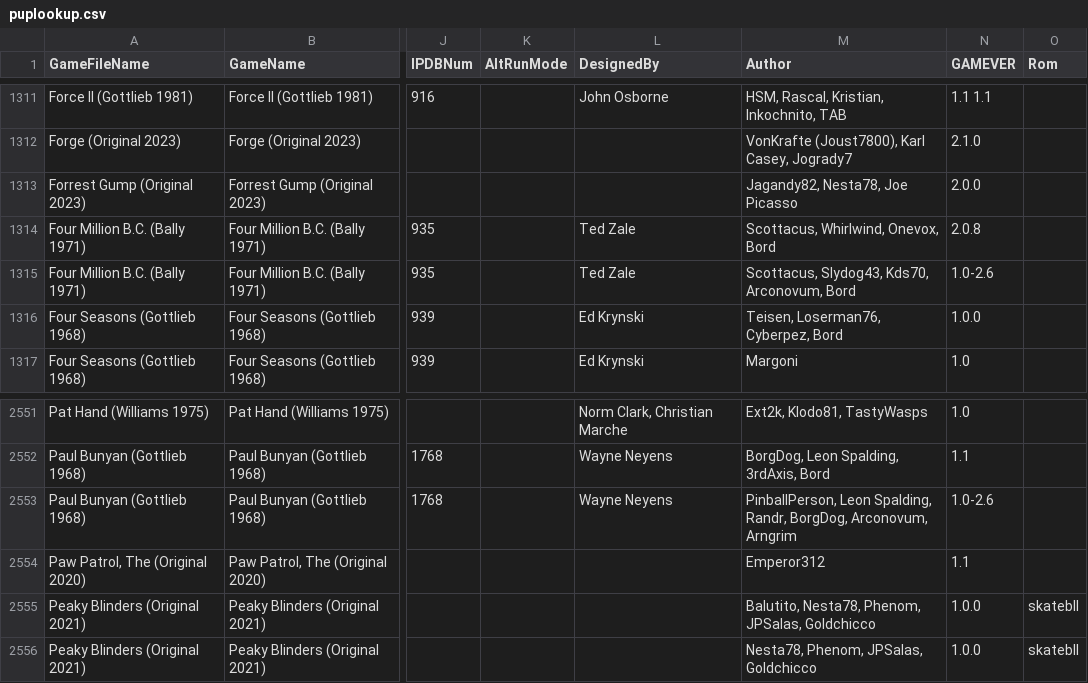
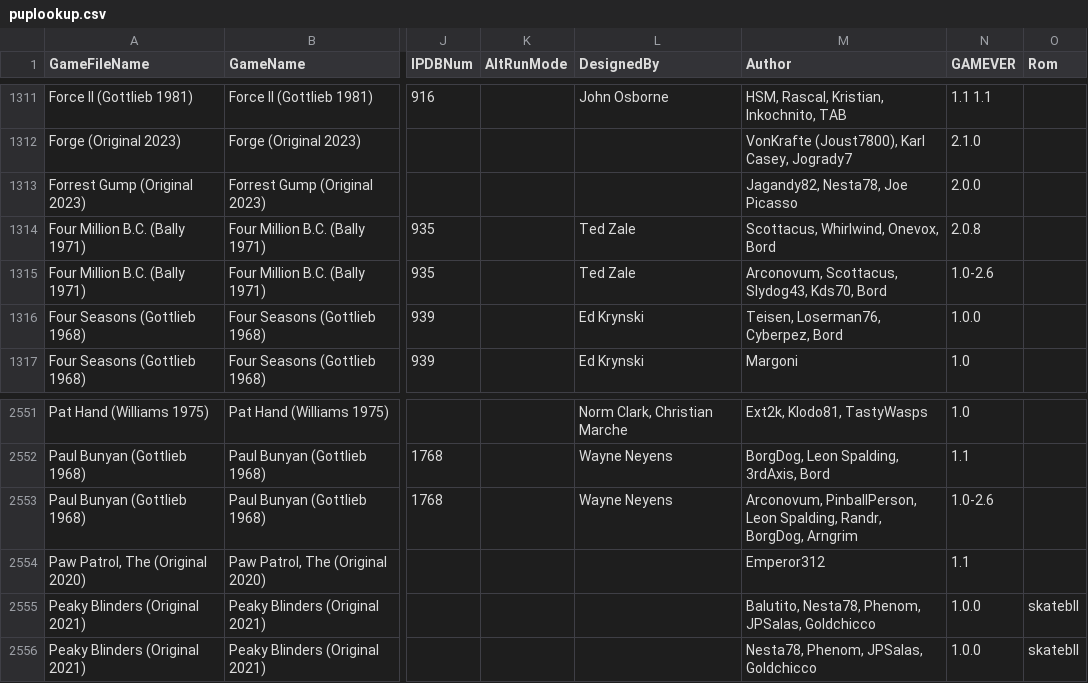
Before and after one commit to VirtualPinballSpreadsheet/vps-db, a CSV file: db/puplookup.csv, drawn as a sheet; only a part is shown, gaps mark what is left out; the diff names each change by its address in the sheet, - before the commit and + after, or states it on an @@ line.

Commit message:
UPDATE DB: (a09f3db) GAME:1WCY0kze - Updated Paul Bunyan

```diff
--- a/db/puplookup.csv
+++ b/db/puplookup.csv
-M1315 (Author): Scottacus, Slydog43, Kds70, Arconovum, Bord
+M1315 (Author): Arconovum, Scottacus, Slydog43, Kds70, Bord
-M2553 (Author): PinballPerson, Leon Spalding, Randr, BorgDog, Arconovum, Arngrim
+M2553 (Author): Arconovum, PinballPerson, Leon Spalding, Randr, BorgDog, Arngrim
```
Also changed, not shown: 1 other file.
